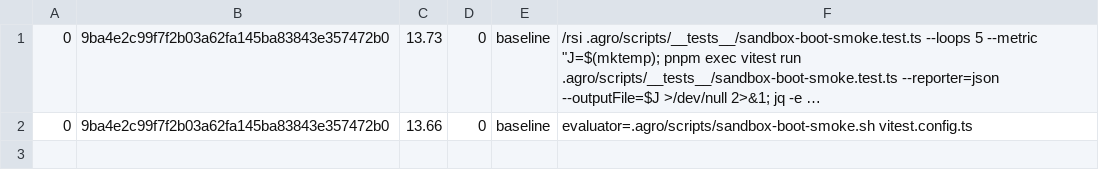
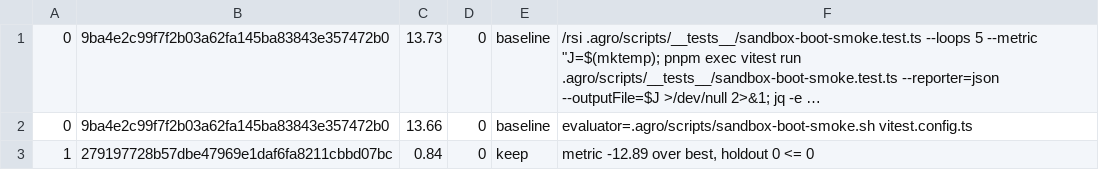
Before and after one commit to mifunedev/agro, a TSV file: .agro/tasks/boot-smoke-speed/rsi.tsv, drawn as a sheet; long unchanged cells end in ….

Commit message:
task: rsi boot-smoke-speed loop 1 keep

```diff
--- a/.agro/tasks/boot-smoke-speed/rsi.tsv
+++ b/.agro/tasks/boot-smoke-speed/rsi.tsv
@@ -2 +2,2 @@
 0	9ba4e2c99f7f2b03a62fa145ba83843e357472b0	13.66	0	baseline	evaluator=.agro/scripts/sandbox-boot-smoke.sh vitest.config.ts
+1	279197728b57dbe47969e1daf6fa8211cbbd07bc	0.84	0	keep	metric -12.89 over best, holdout 0 <= 0
```
Also changed, not shown: 1 other file.
